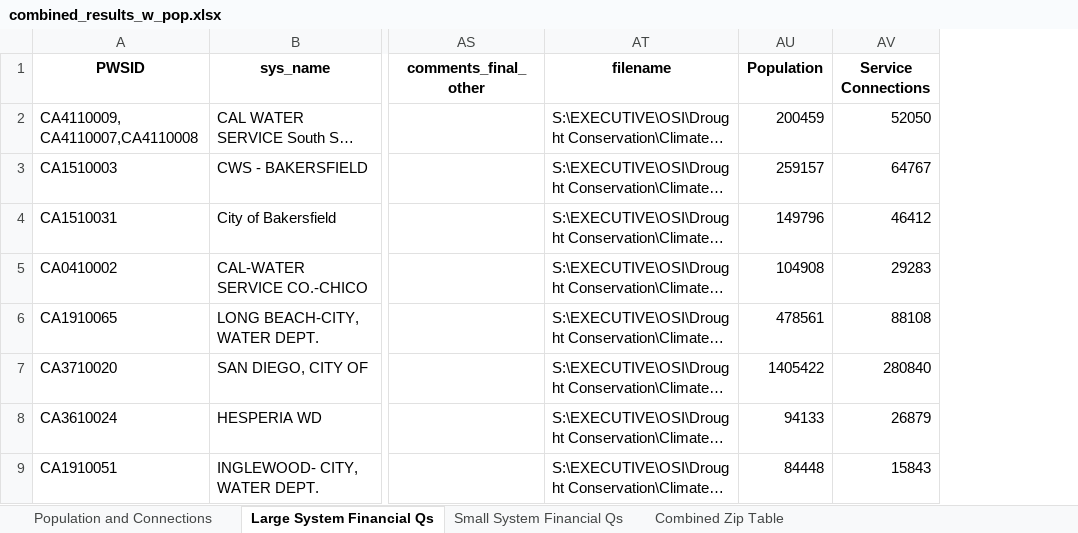
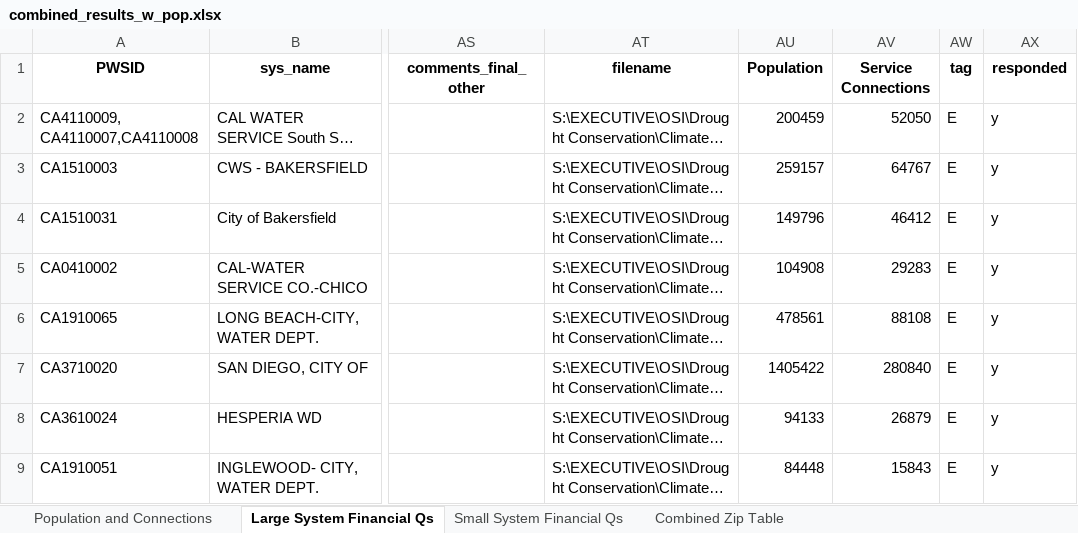
Before and after one commit to ScottCoffin/EconImpact, an Excel workbook: Datasets/combined_results_w_pop.xlsx, sheet Large System Financial Qs, drawn as a sheet; only a part is shown, gaps mark what is left out; long unchanged cells end in …; values as stored, in another font and other column widths than the file's, no borders; the diff names each change by its address in the sheet, - before the commit and + after, or states it on an @@ line.

```diff
--- a/Datasets/combined_results_w_pop.xlsx (sheet Large System Financial Qs)
+++ b/Datasets/combined_results_w_pop.xlsx (sheet Large System Financial Qs)
+column AW (tag), rows 2-9: all E
+column AX (responded), rows 2-9: all y
```
Also changed, not shown: sheet Small System Financial Qs, Datasets/CWS_fmt_PWSID.xlsx, Datasets/CWS_w_PWSID_COVID_UE_data.xlsx, 4 other files.
